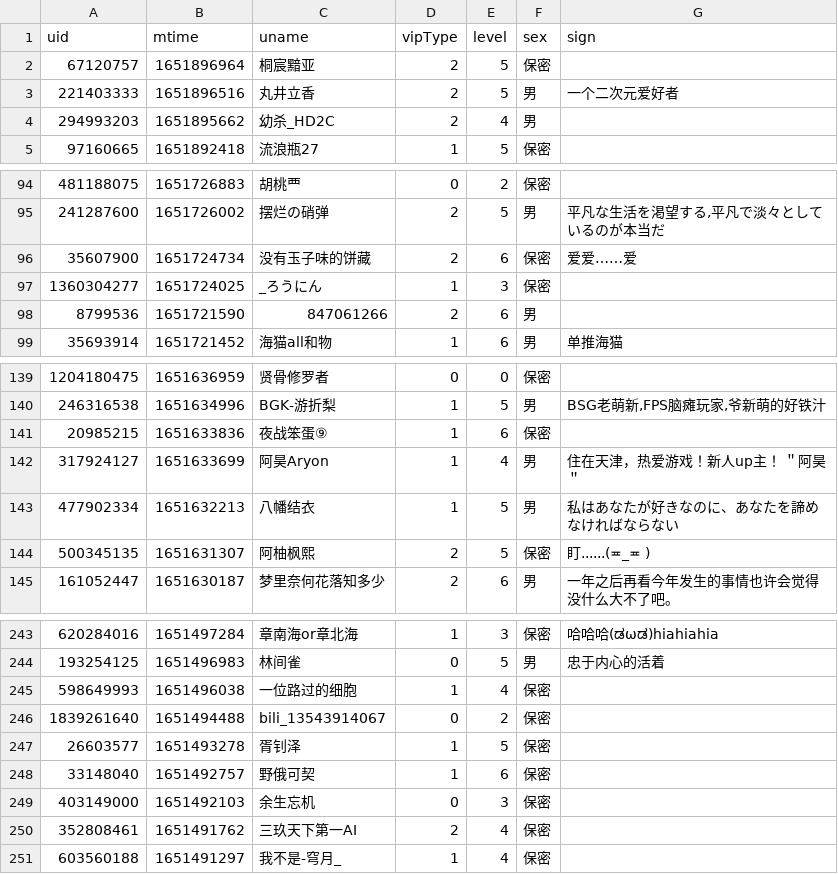
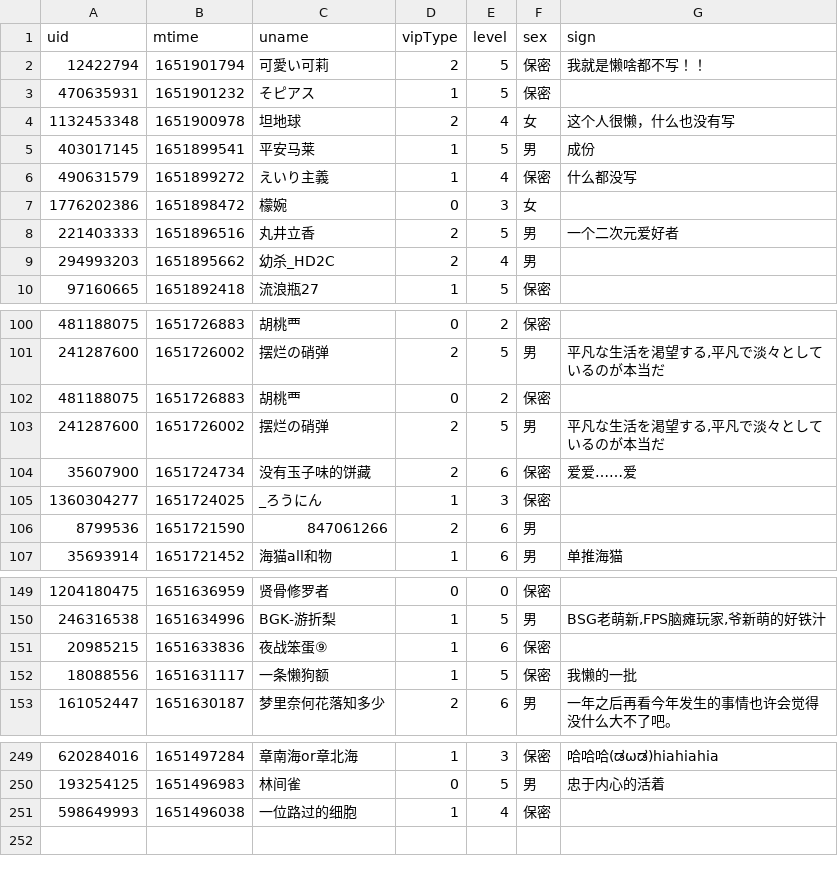
Before and after one commit to Brx86/web, a CSV file: 439916362/朝色泛起之际_.csv, drawn as a sheet; only a part is shown, gaps mark what is left out; removed rows and columns are numbered as before the commit, all else as after; the diff covers the shown part only; the diff names each change by its address in the sheet, - before the commit and + after, or states it on an @@ line.

```diff
--- a/439916362/朝色泛起之际_.csv
+++ b/439916362/朝色泛起之际_.csv
-row 2: 67120757 | 1651896964 | 桐宸黯亚 | 2 | 5 | 保密
+row 2: 12422794 | 1651901794 | 可愛い可莉 | 2 | 5 | 保密 | 我就是懒啥都不写！！
+row 3: 470635931 | 1651901232 | そピアス | 1 | 5 | 保密
+row 4: 1132453348 | 1651900978 | 坦地球 | 2 | 4 | 女 | 这个人很懒，什么也没有写
+row 5: 403017145 | 1651899541 | 平安马莱 | 1 | 5 | 男 | 成份
+row 6: 490631579 | 1651899272 | えいり主義 | 1 | 4 | 保密 | 什么都没写
+row 7: 1776202386 | 1651898472 | 檬婉 | 0 | 3 | 女
+row 102: 481188075 | 1651726883 | 胡桃覀 | 0 | 2 | 保密
+row 103: 241287600 | 1651726002 | 摆烂の硝弹 | 2 | 5 | 男 | 平凡な生活を渇望する,平凡で淡々としているのが本当だ
-row 142: 317924127 | 1651633699 | 阿昊Aryon | 1 | 4 | 男 | 住在天津，热爱游戏！新人up主！ ＂阿昊＂
-row 143: 477902334 | 1651632213 | 八幡结衣 | 1 | 5 | 男 | 私はあなたが好きなのに、あなたを諦めなければならない
-row 144: 500345135 | 1651631307 | 阿柚枫熙 | 2 | 5 | 保密 | 盯......(≖_≖ )
+row 152: 18088556 | 1651631117 | 一条懒狗额 | 1 | 5 | 保密 | 我懒的一批
-row 246: 1839261640 | 1651494488 | bili_13543914067 | 0 | 2 | 保密
-row 247: 26603577 | 1651493278 | 胥钊泽 | 1 | 5 | 保密
-row 248: 33148040 | 1651492757 | 野俄可契 | 1 | 6 | 保密
-row 249: 403149000 | 1651492103 | 余生忘机 | 0 | 3 | 保密
-row 250: 352808461 | 1651491762 | 三玖天下第一AI | 2 | 4 | 保密
-row 251: 603560188 | 1651491297 | 我不是-穹月_ | 1 | 4 | 保密
```
Also changed, not shown: 3 added rows and 2 removed rows elsewhere in this file, 172809260/晨露ZLQ.csv, 25773550/Ayatale.csv, 3 other files.
